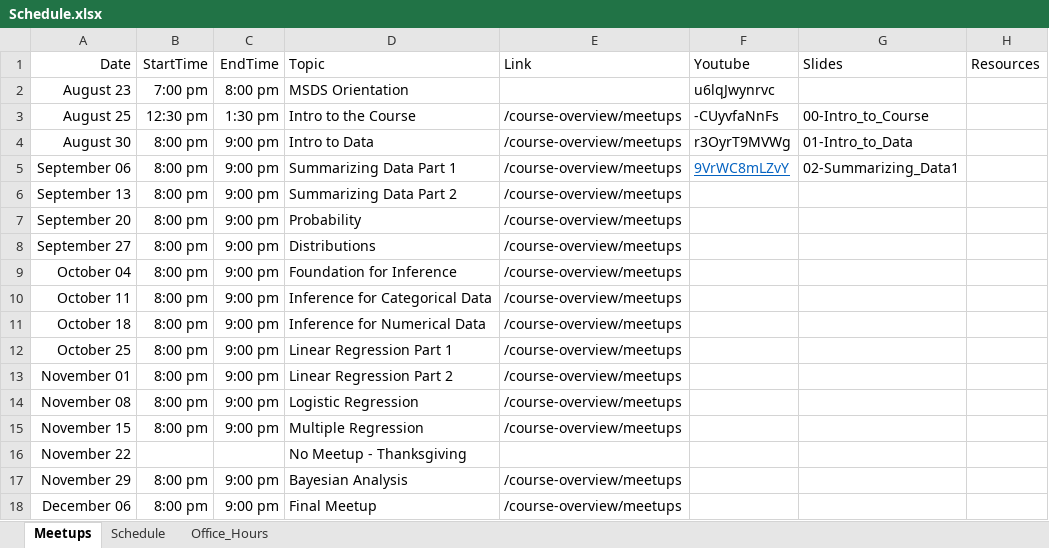
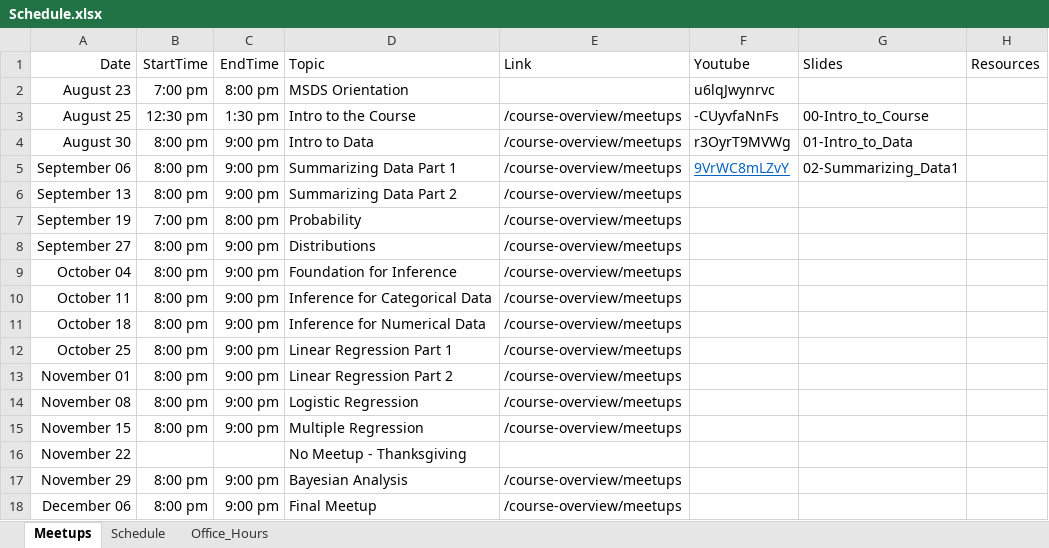
Before and after one commit to jbryer/DATA606Fall2023, an Excel workbook: Schedule.xlsx, sheet Meetups, drawn as a sheet; values as stored, in another font and other column widths than the file's, no borders; the diff names each change by its address in the sheet, - before the commit and + after, or states it on an @@ line.

```diff
--- a/Schedule.xlsx (sheet Meetups)
+++ b/Schedule.xlsx (sheet Meetups)
-A7 (Date): September 20
+A7 (Date): September 19
-B7 (StartTime): 8:00 pm
+B7 (StartTime): 7:00 pm
-C7 (EndTime): 9:00 pm
+C7 (EndTime): 8:00 pm
```
Also changed, not shown: sheet Schedule, 46 other files.
